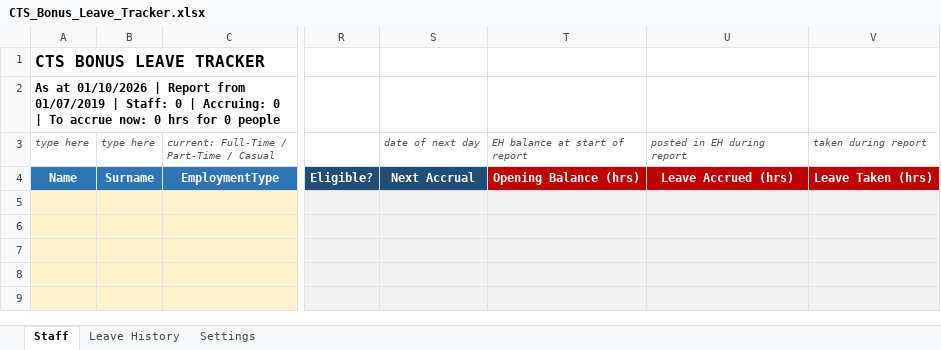
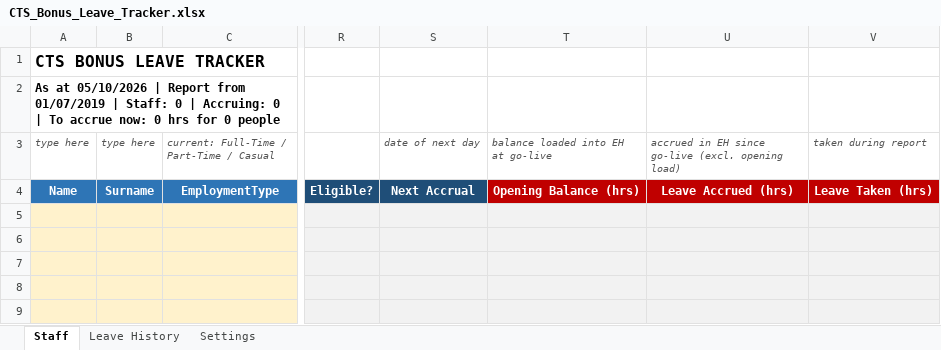
Before and after one commit to WesleyNelson-O33/Claude, an Excel workbook: CTS_Bonus_Leave_Tracker.xlsx, sheet Staff, drawn as a sheet; only a part is shown, gaps mark what is left out; values as stored, in another font and other column widths than the file's, no borders; charts and pictures and conditional formats not drawn; the diff names each change by its address in the sheet, - before the commit and + after, or states it on an @@ line.

```diff
--- a/CTS_Bonus_Leave_Tracker.xlsx (sheet Staff)
+++ b/CTS_Bonus_Leave_Tracker.xlsx (sheet Staff)
-A2 (type here): As at 01/10/2026 | Report…
+A2 (type here): As at 05/10/2026 | Report…
-T3: EH balance at start of report
+T3: balance loaded into EH at go-live
-U3: posted in EH during report
+U3: accrued in EH since go-live (excl. opening load)
```
Also changed, not shown: sheet Settings, 1 other file.
